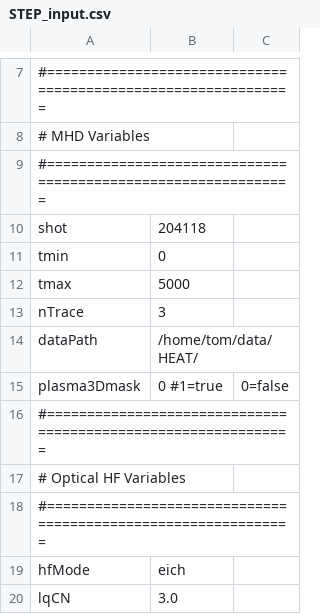
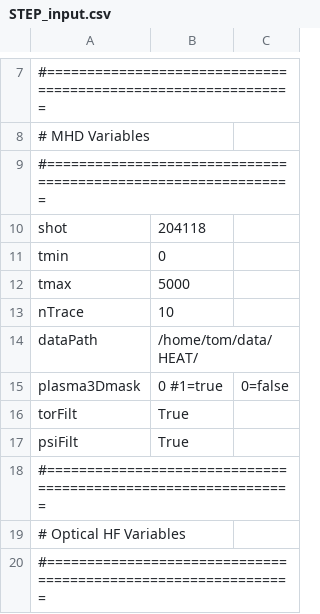
Before and after one commit to plasmapotential/HEAT, a CSV file: source/inputs/STEP/STEP_input.csv, drawn as a sheet; only a part is shown, gaps mark what is left out; the shorter side is filled out with more unchanged rows.

```diff
--- a/source/inputs/STEP/STEP_input.csv
+++ b/source/inputs/STEP/STEP_input.csv
@@ -12,5 +12,7 @@ tmin, 0
 tmax, 5000
-nTrace, 3
+nTrace, 10
 dataPath, /home/tom/data/HEAT/
 plasma3Dmask, 0 #1=true, 0=false
+torFilt, True
+psiFilt, True
 #==============================================================
```
Also changed, not shown: source/inputs/D3D/D3D_input.csv, source/inputs/KSTAR/KSTAR_input.csv, 10 other files.
